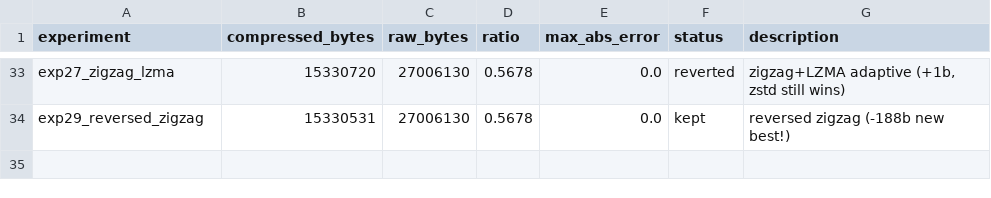
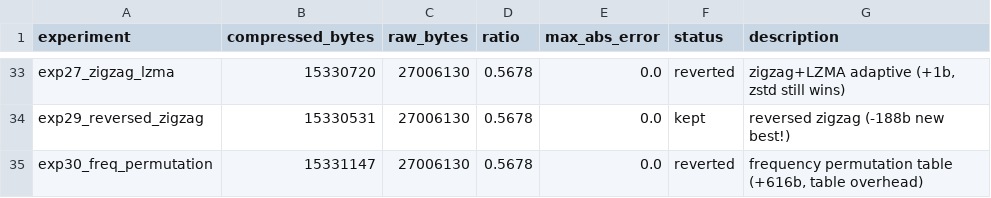
Before and after one commit to joyceyan/serialization_playground, a TSV file: results.tsv, drawn as a sheet; only a part is shown, gaps mark what is left out.

```diff
--- a/results.tsv
+++ b/results.tsv
@@ -34 +34,2 @@ exp27_zigzag_lzma	15330720	27006130	0.5678	0.0	reverted	zigzag+LZMA adaptive (+1
 exp29_reversed_zigzag	15330531	27006130	0.5678	0.0	kept	reversed zigzag (-188b new best!)
+exp30_freq_permutation	15331147	27006130	0.5678	0.0	reverted	frequency permutation table (+616b, table overhead)
```
